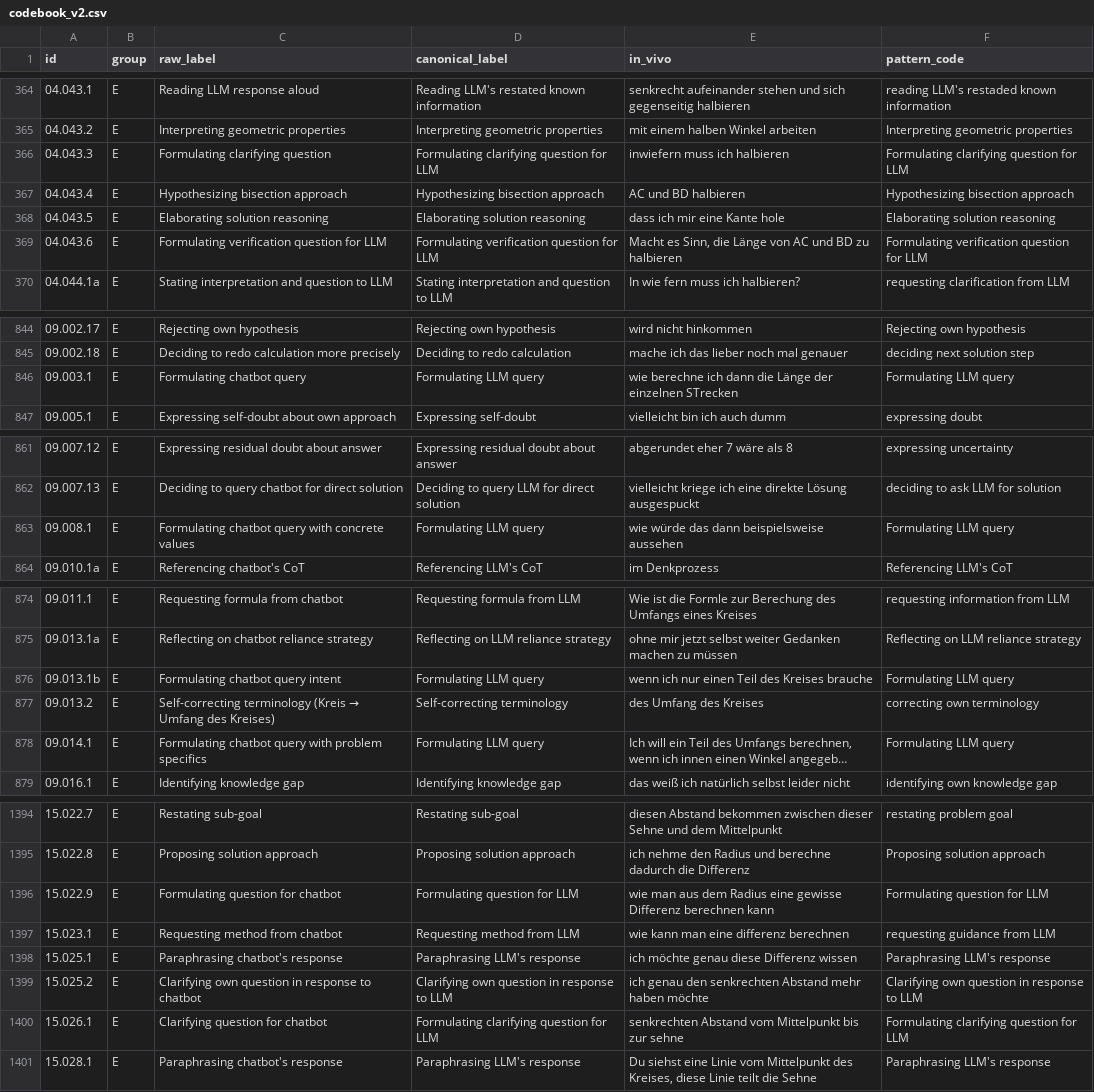
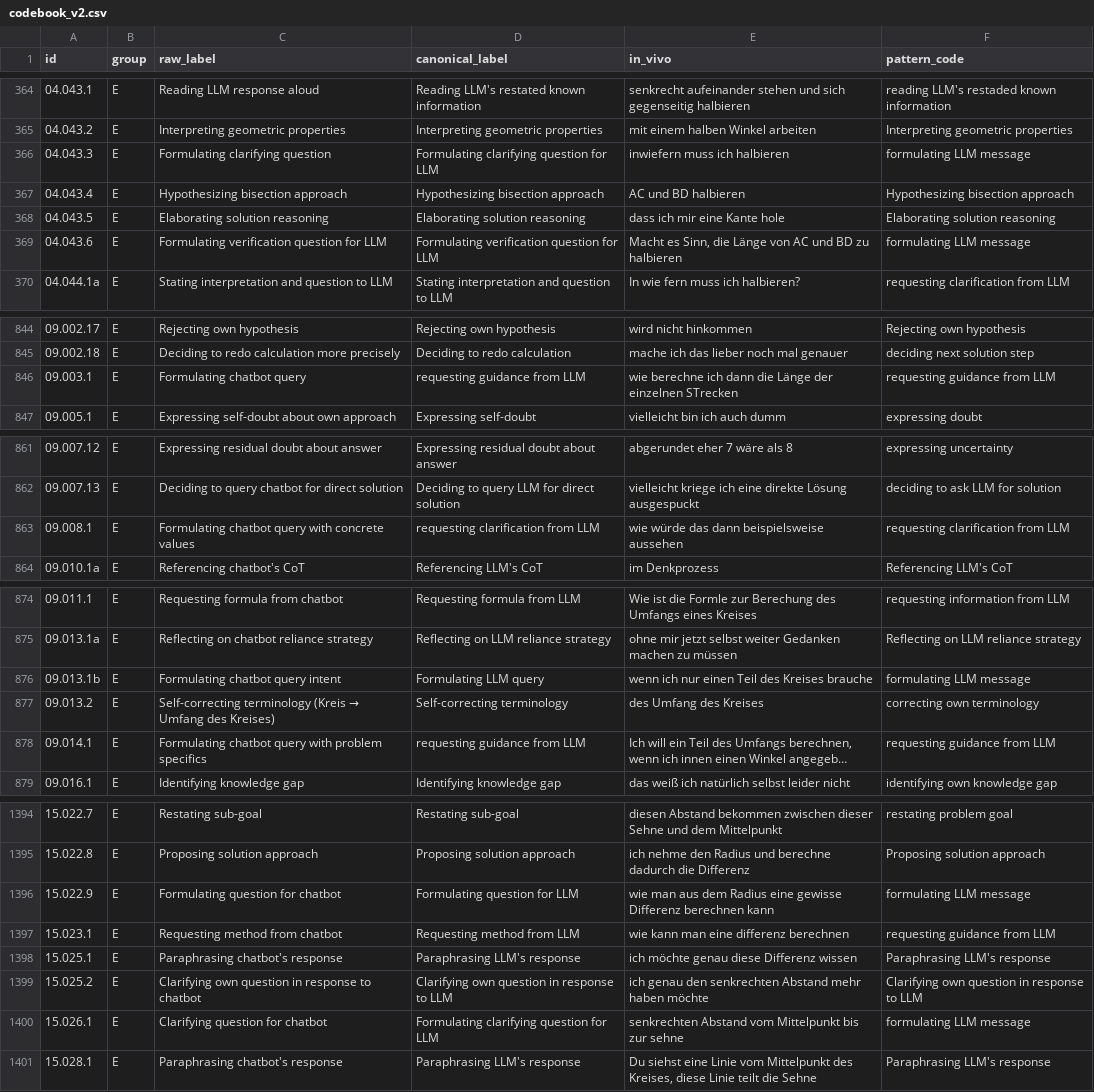
Before and after one commit to nimble-byte/thesis-code, a CSV file: transcripts/codebooks/codebook_v2.csv, drawn as a sheet; only a part is shown, gaps mark what is left out; long unchanged cells end in …; the diff covers the shown part only; the diff names each change by its address in the sheet, - before the commit and + after, or states it on an @@ line.

Commit message:
pattern coded "formulating"

```diff
--- a/transcripts/codebooks/codebook_v2.csv
+++ b/transcripts/codebooks/codebook_v2.csv
-F366 (pattern_code): Formulating clarifying question for LLM
+F366 (pattern_code): formulating LLM message
-F369 (pattern_code): Formulating verification question for LLM
+F369 (pattern_code): formulating LLM message
-D846 (canonical_label): Formulating LLM query
+D846 (canonical_label): requesting guidance from LLM
-F846 (pattern_code): Formulating LLM query
+F846 (pattern_code): requesting guidance from LLM
-D863 (canonical_label): Formulating LLM query
+D863 (canonical_label): requesting clarification from LLM
-F863 (pattern_code): Formulating LLM query
+F863 (pattern_code): requesting clarification from LLM
-F876 (pattern_code): Formulating LLM query
+F876 (pattern_code): formulating LLM message
-D878 (canonical_label): Formulating LLM query
+D878 (canonical_label): requesting guidance from LLM
-F878 (pattern_code): Formulating LLM query
+F878 (pattern_code): requesting guidance from LLM
-F1396 (pattern_code): Formulating question for LLM
+F1396 (pattern_code): formulating LLM message
-F1400 (pattern_code): Formulating clarifying question for LLM
+F1400 (pattern_code): formulating LLM message
```
Also changed, not shown: 20 edited cells elsewhere in this file, 1 other file.
